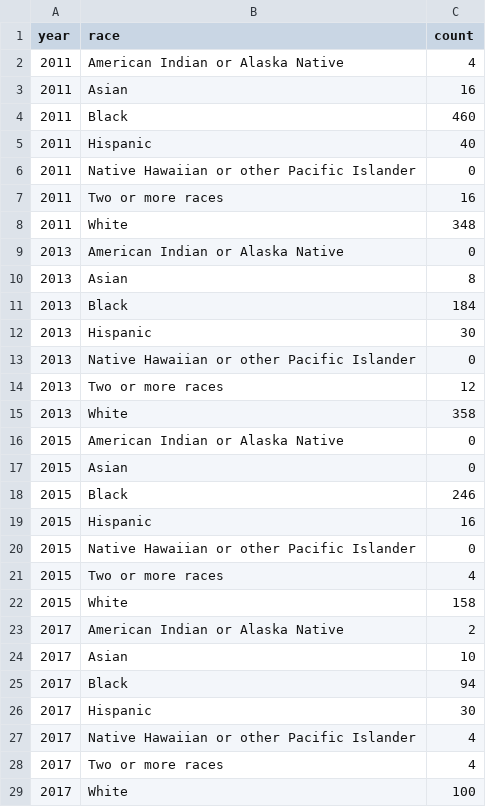
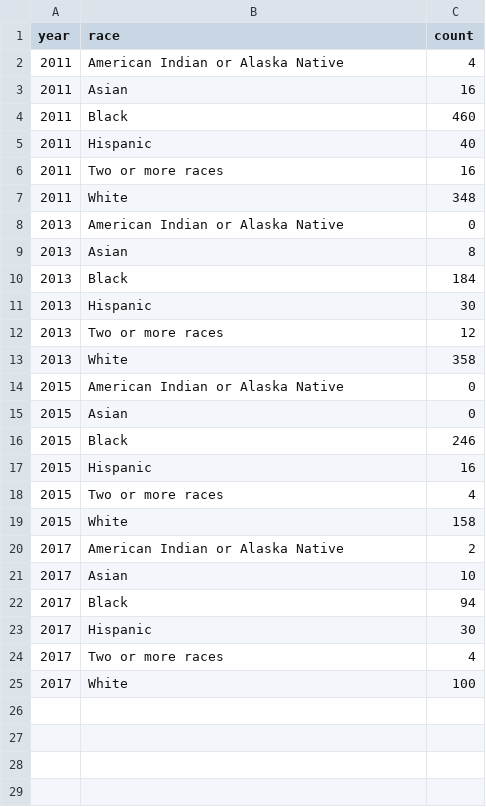
Before and after one commit to nzhang20/dsc106-final-project, a CSV file: static/final_discipline_df.csv, drawn as a sheet.

Commit message:
simplify data

```diff
--- a/static/final_discipline_df.csv
+++ b/static/final_discipline_df.csv
@@ -5,3 +5,2 @@ year,race,count
 2011,Hispanic,40
-2011,Native Hawaiian or other Pacific Islander,0
 2011,Two or more races,16
@@ -12,3 +11,2 @@ year,race,count
 2013,Hispanic,30
-2013,Native Hawaiian or other Pacific Islander,0
 2013,Two or more races,12
@@ -19,3 +17,2 @@ year,race,count
 2015,Hispanic,16
-2015,Native Hawaiian or other Pacific Islander,0
 2015,Two or more races,4
@@ -26,3 +23,2 @@ year,race,count
 2017,Hispanic,30
-2017,Native Hawaiian or other Pacific Islander,4
 2017,Two or more races,4
```
Also changed, not shown: static/final_harass_df.csv.
